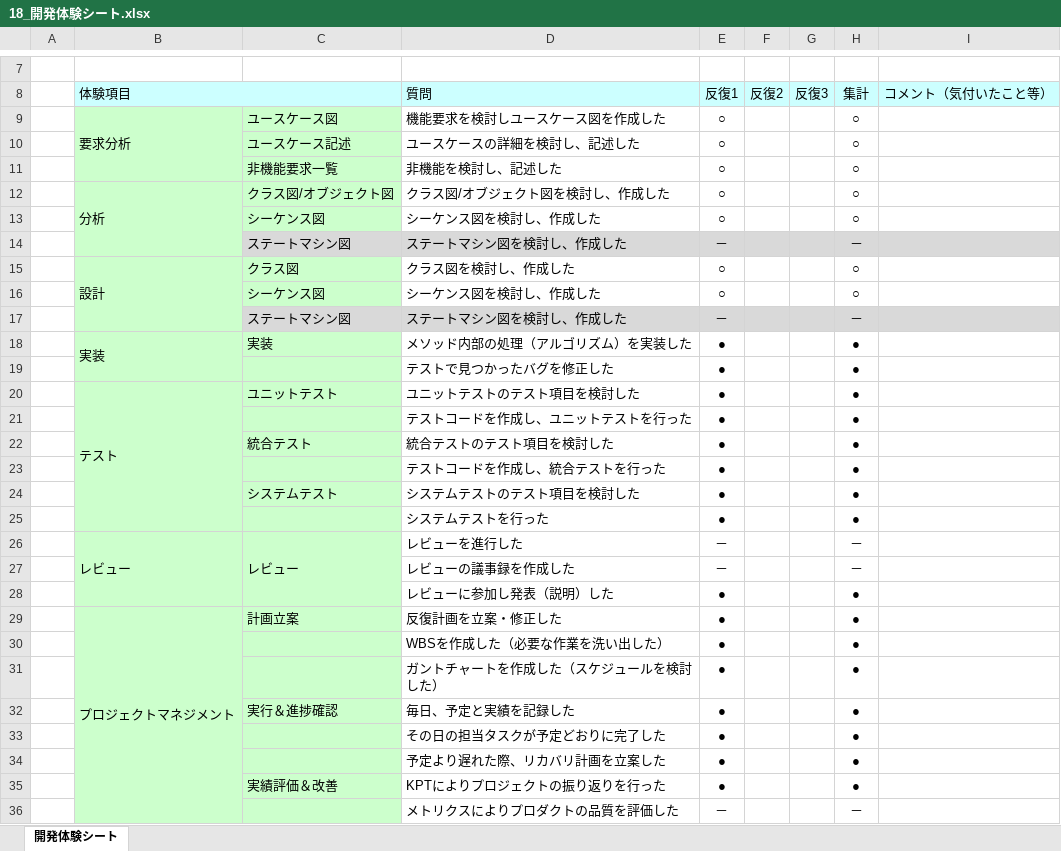
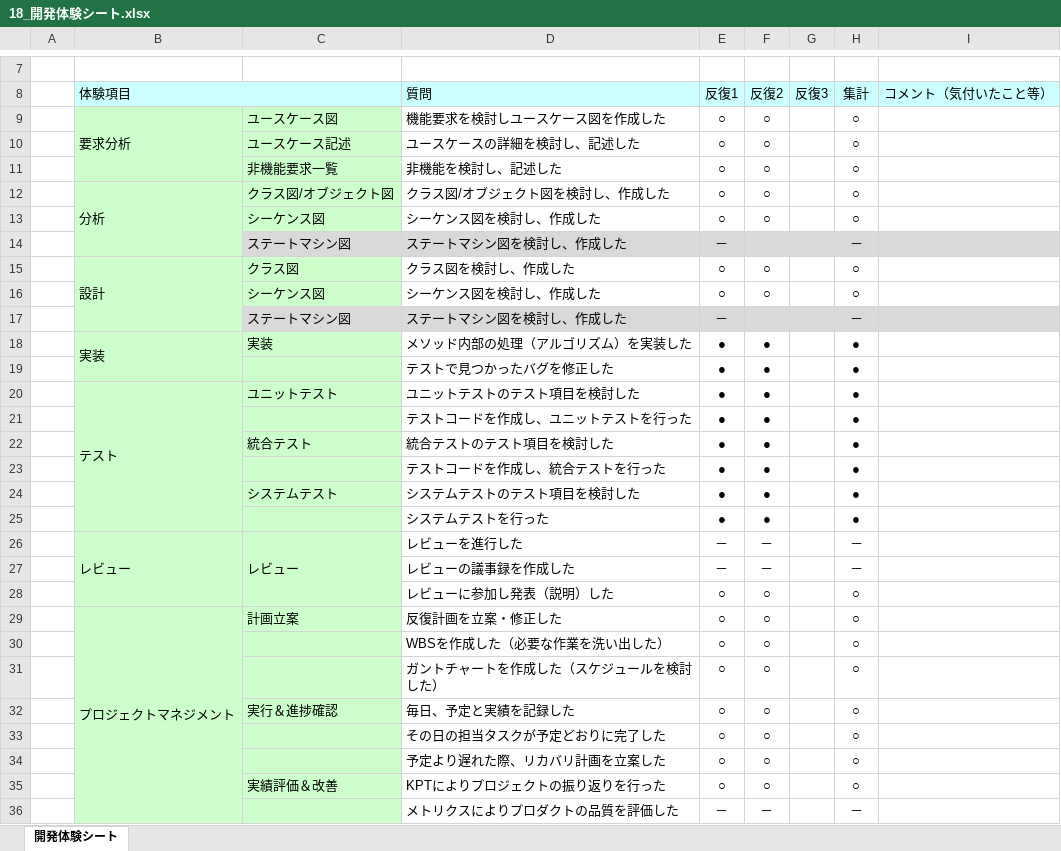
Before and after one commit to TakedaMasashi46/Team5, an Excel workbook: 06_振り返り/18_開発体験シート.xlsx, sheet 開発体験シート, drawn as a sheet; only a part is shown, gaps mark what is left out; values as stored, in another font and other column widths than the file's, no borders; charts and pictures not drawn; removed rows and columns are numbered as before the commit, all else as after; the diff covers the shown part only; the diff names each change by its address in the sheet, - before the commit and + after, or states it on an @@ line.

Commit message:
ok

```diff
--- a/06_振り返り/18_開発体験シート.xlsx (sheet 開発体験シート)
+++ b/06_振り返り/18_開発体験シート.xlsx (sheet 開発体験シート)
-F9:F13: (empty)
+F9:F13: ○
-F15:F16: (empty)
+F15:F16: ○
-F18:F25: (empty)
+F18:F25: ●
-F26:F27: (empty)
+F26:F27: －
-row 28:  |  |  | レビューに参加し発表（説明）した | ● |  |  | ●
-row 29:  | プロジェクトマネジメント | 計画立案 | 反復計画を立案・修正した | ● |  |  | ●
-row 30:  |  |  | WBSを作成した（必要な作業を洗い出した） | ● |  |  | ●
-row 31:  |  |  | ガントチャートを作成した（スケジュールを検討した） | ● |  |  | ●
-row 32:  |  | 実行＆進捗確認 | 毎日、予定と実績を記録した | ● |  |  | ●
-row 33:  |  |  | その日の担当タスクが予定どおりに完了した | ● |  |  | ●
-row 34:  |  |  | 予定より遅れた際、リカバリ計画を立案した | ● |  |  | ●
-row 35:  |  | 実績評価＆改善 | KPTによりプロジェクトの振り返りを行った | ● |  |  | ●
+row 28:  |  |  | レビューに参加し発表（説明）した | ○ | ○ |  | ○
+row 29:  | プロジェクトマネジメント | 計画立案 | 反復計画を立案・修正した | ○ | ○ |  | ○
+row 30:  |  |  | WBSを作成した（必要な作業を洗い出した） | ○ | ○ |  | ○
+row 31:  |  |  | ガントチャートを作成した（スケジュールを検討した） | ○ | ○ |  | ○
+row 32:  |  | 実行＆進捗確認 | 毎日、予定と実績を記録した | ○ | ○ |  | ○
+row 33:  |  |  | その日の担当タスクが予定どおりに完了した | ○ | ○ |  | ○
+row 34:  |  |  | 予定より遅れた際、リカバリ計画を立案した | ○ | ○ |  | ○
+row 35:  |  | 実績評価＆改善 | KPTによりプロジェクトの振り返りを行った | ○ | ○ |  | ○
-F36: (empty)
+F36: －
```
Also changed, not shown: 1 edited cell elsewhere in this sheet.
